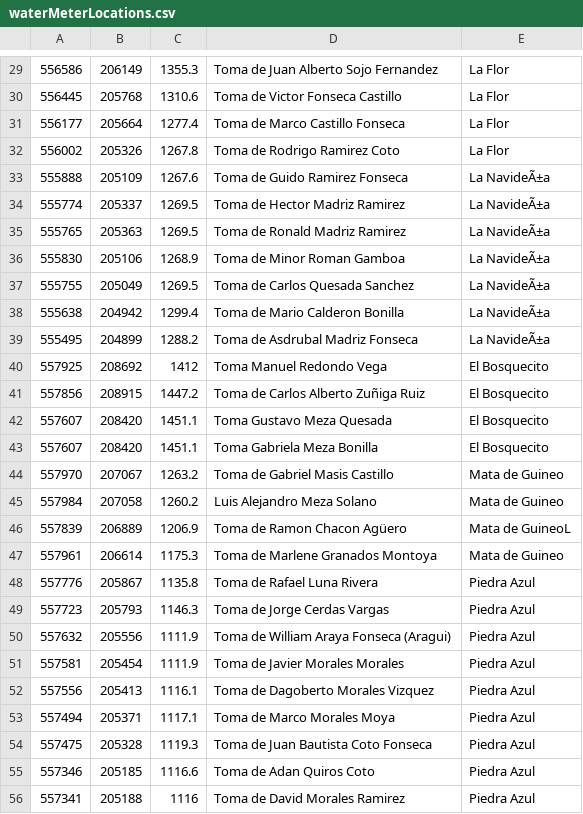
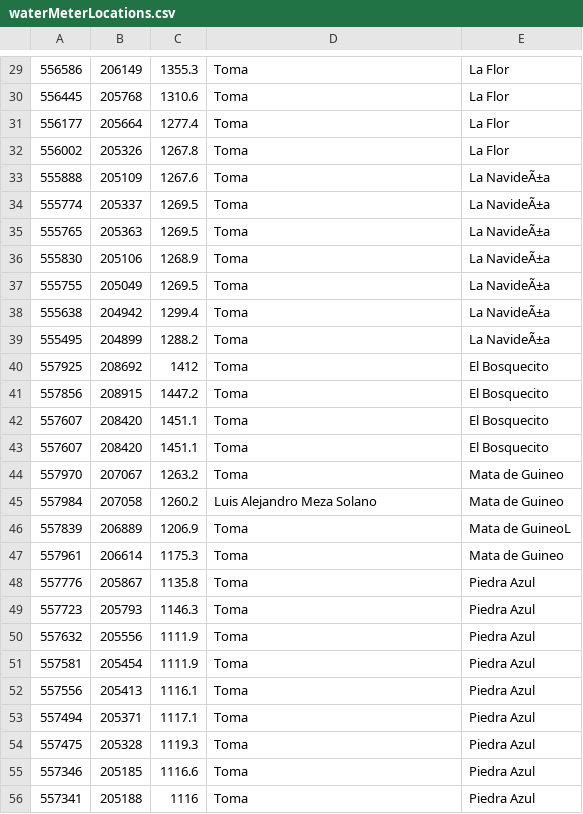
Before and after one commit to Remdeht/senara, a CSV file: backend/processing/management/commands/waterMeterLocations.csv, drawn as a sheet; only a part is shown, gaps mark what is left out; the diff covers the shown part only.

```diff
--- a/backend/processing/management/commands/waterMeterLocations.csv
+++ b/backend/processing/management/commands/waterMeterLocations.csv
@@ -29,28 +29,28 @@
-556586,206149,1355.3,Toma de Juan Alberto Sojo Fernandez,La Flor
-556445,205768,1310.6,Toma de Victor Fonseca Castillo,La Flor
-556177,205664,1277.4,Toma de Marco Castillo Fonseca,La Flor
-556002,205326,1267.8,Toma de Rodrigo Ramirez Coto,La Flor
-555888,205109,1267.6,Toma de Guido Ramirez Fonseca,La NavideÃ±a
-555774,205337,1269.5,Toma de Hector Madriz Ramirez,La NavideÃ±a
-555765,205363,1269.5,Toma de Ronald Madriz Ramirez,La NavideÃ±a
-555830,205106,1268.9,Toma de Minor Roman Gamboa,La NavideÃ±a
-555755,205049,1269.5,Toma de Carlos Quesada Sanchez,La NavideÃ±a
-555638,204942,1299.4,Toma de Mario Calderon Bonilla,La NavideÃ±a
-555495,204899,1288.2,Toma de Asdrubal Madriz Fonseca,La NavideÃ±a
-557925,208692,1412,Toma Manuel Redondo Vega,El Bosquecito
-557856,208915,1447.2,Toma de Carlos Alberto Zuñiga Ruiz,El Bosquecito
-557607,208420,1451.1,Toma  Gustavo Meza Quesada,El Bosquecito
-557607,208420,1451.1,Toma Gabriela Meza Bonilla,El Bosquecito
-557970,207067,1263.2,Toma de Gabriel Masis Castillo,Mata de Guineo
+556586,206149,1355.3,Toma,La Flor
+556445,205768,1310.6,Toma,La Flor
+556177,205664,1277.4,Toma,La Flor
+556002,205326,1267.8,Toma,La Flor
+555888,205109,1267.6,Toma,La NavideÃ±a
+555774,205337,1269.5,Toma,La NavideÃ±a
+555765,205363,1269.5,Toma,La NavideÃ±a
+555830,205106,1268.9,Toma,La NavideÃ±a
+555755,205049,1269.5,Toma,La NavideÃ±a
+555638,204942,1299.4,Toma,La NavideÃ±a
+555495,204899,1288.2,Toma,La NavideÃ±a
+557925,208692,1412,Toma,El Bosquecito
+557856,208915,1447.2,Toma,El Bosquecito
+557607,208420,1451.1,Toma,El Bosquecito
+557607,208420,1451.1,Toma,El Bosquecito
+557970,207067,1263.2,Toma,Mata de Guineo
 557984,207058,1260.2,Luis Alejandro Meza Solano,Mata de Guineo
-557839,206889,1206.9,Toma de Ramon Chacon Agüero,Mata de GuineoL
-557961,206614,1175.3,Toma de Marlene Granados Montoya,Mata de Guineo
-557776,205867,1135.8,Toma de Rafael Luna Rivera,Piedra Azul
-557723,205793,1146.3,Toma de Jorge Cerdas Vargas,Piedra Azul
-557632,205556,1111.9,Toma de William Araya Fonseca (Aragui),Piedra Azul
-557581,205454,1111.9,Toma de Javier Morales Morales,Piedra Azul
-557556,205413,1116.1,Toma de Dagoberto Morales Vizquez,Piedra Azul
-557494,205371,1117.1,Toma de Marco Morales Moya,Piedra Azul
-557475,205328,1119.3,Toma de Juan Bautista Coto Fonseca,Piedra Azul
-557346,205185,1116.6,Toma de  Adan Quiros Coto,Piedra Azul
-557341,205188,1116,Toma de David Morales  Ramirez,Piedra Azul
+557839,206889,1206.9,Toma,Mata de GuineoL
+557961,206614,1175.3,Toma,Mata de Guineo
+557776,205867,1135.8,Toma,Piedra Azul
+557723,205793,1146.3,Toma,Piedra Azul
+557632,205556,1111.9,Toma,Piedra Azul
+557581,205454,1111.9,Toma,Piedra Azul
+557556,205413,1116.1,Toma,Piedra Azul
+557494,205371,1117.1,Toma,Piedra Azul
+557475,205328,1119.3,Toma,Piedra Azul
+557346,205185,1116.6,Toma,Piedra Azul
+557341,205188,1116,Toma,Piedra Azul
```
Also changed, not shown: 168 edited cells elsewhere in this file.
